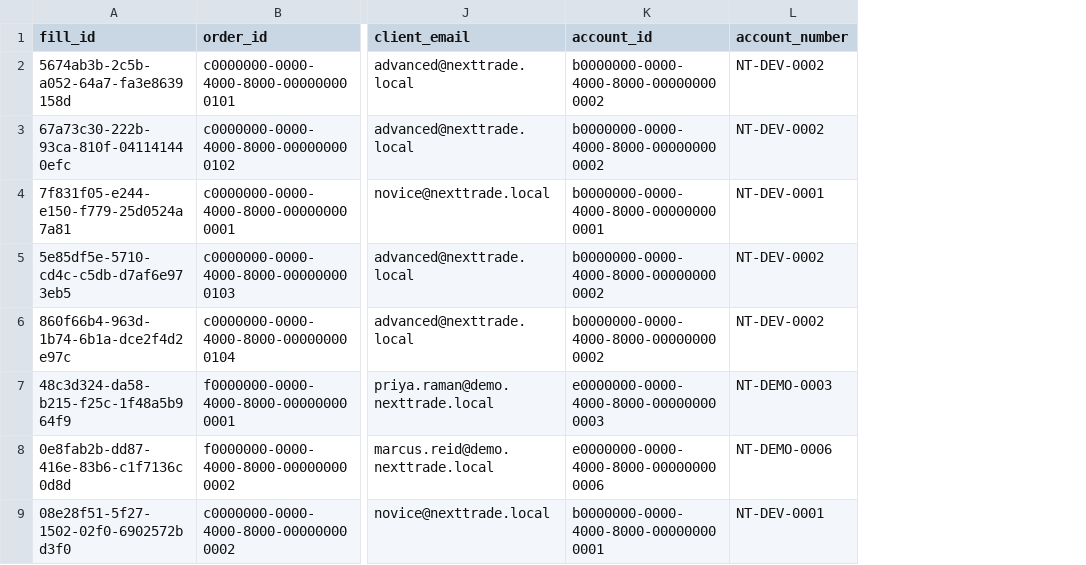
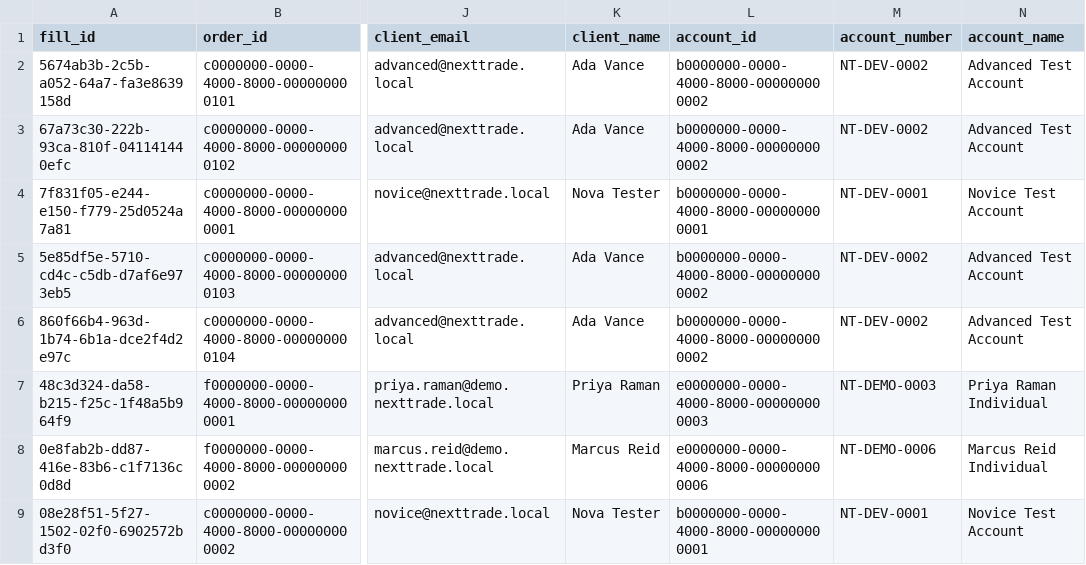
Before and after one commit to juliawiecek/lil-leap, a CSV file: insights/src/main/resources/reports/trades.csv, drawn as a sheet; only a part is shown, gaps mark what is left out; the diff names each change by its address in the sheet, - before the commit and + after, or states it on an @@ line.

Commit message:
feat(insights): Clients and Trade lookup read the reporting dataset with client names and emails (NEXT-235)

```diff
--- a/insights/src/main/resources/reports/trades.csv
+++ b/insights/src/main/resources/reports/trades.csv
+column K (client_name), rows 2-9: Ada Vance | Ada Vance | Nova Tester | Ada Vance | Ada Vance | Priya Raman | Marcus Reid | Nova Tester
+column N (account_name), rows 2-9: Advanced Test Account | Advanced Test Account | Novice Test Account | Advanced Test Account | Advanced Test Account | Priya Raman Individual | Marcus Reid Individual | Novice Test Account
```
Also changed, not shown: 49 other files.
